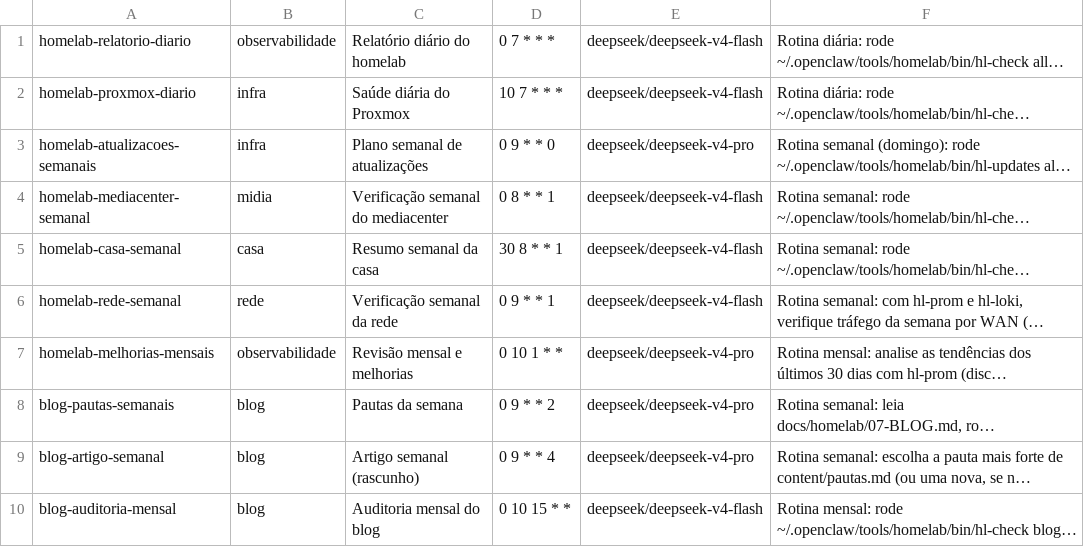
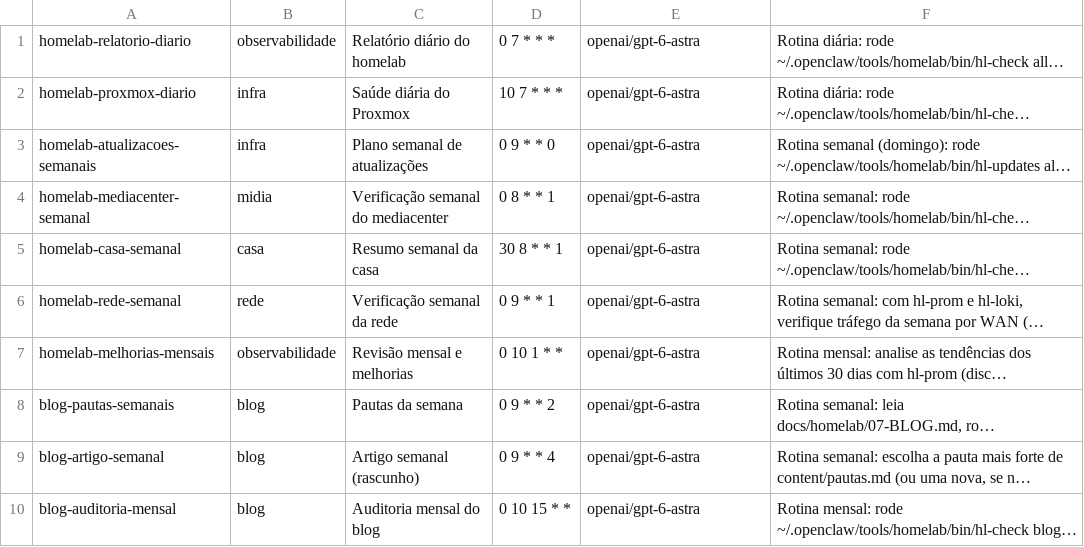
Before and after one commit to rmmarconi/homelab, a TSV file: openclaw/cron-jobs.tsv, drawn as a sheet; long unchanged cells end in …; the diff names each change by its address in the sheet, - before the commit and + after, or states it on an @@ line.

```diff
--- a/openclaw/cron-jobs.tsv
+++ b/openclaw/cron-jobs.tsv
-E1:E2: deepseek/deepseek-v4-flash
+E1:E2: openai/gpt-6-astra
-E3: deepseek/deepseek-v4-pro
+E3: openai/gpt-6-astra
-E4:E6: deepseek/deepseek-v4-flash
+E4:E6: openai/gpt-6-astra
-E7:E9: deepseek/deepseek-v4-pro
+E7:E9: openai/gpt-6-astra
-E10: deepseek/deepseek-v4-flash
+E10: openai/gpt-6-astra
```
